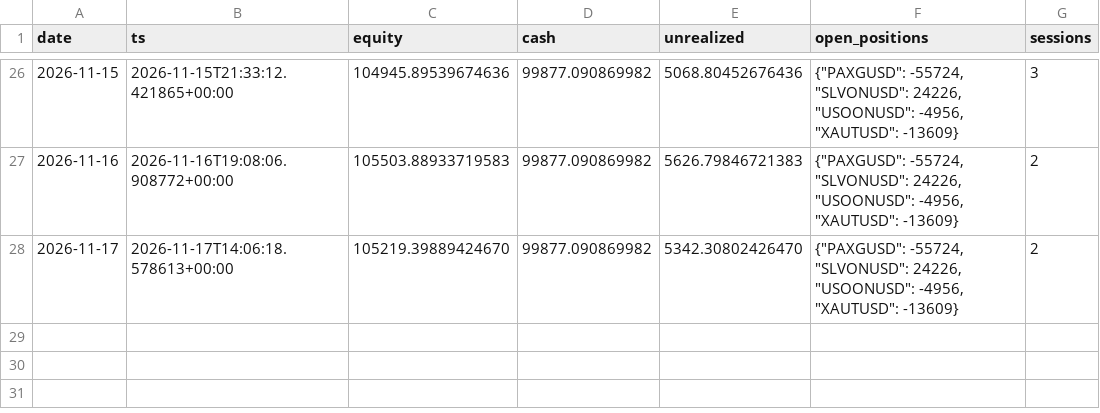
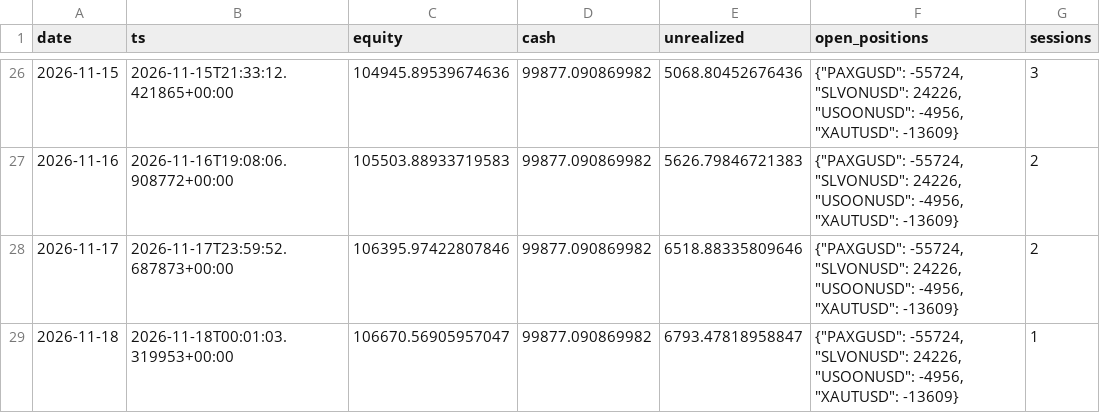
Before and after one commit to lcs2024016-arch/fund_manager, a CSV file: paper/rwa_positional/daily.csv, drawn as a sheet; only a part is shown, gaps mark what is left out.

```diff
--- a/paper/rwa_positional/daily.csv
+++ b/paper/rwa_positional/daily.csv
@@ -27,2 +27,3 @@ date,ts,equity,cash,unrealized,open_positions,sessions
 2026-11-16,2026-11-16T19:08:06.908772+00:00,105503.88933719583,99877.090869982,5626.79846721383,"{""PAXGUSD"": -55724, ""SLVONUSD"": 24226, ""USOONUSD"": -4956, ""XAUTUSD"": -13609}",2
-2026-11-17,2026-11-17T14:06:18.578613+00:00,105219.39889424670,99877.090869982,5342.30802426470,"{""PAXGUSD"": -55724, ""SLVONUSD"": 24226, ""USOONUSD"": -4956, ""XAUTUSD"": -13609}",2
+2026-11-17,2026-11-17T23:59:52.687873+00:00,106395.97422807846,99877.090869982,6518.88335809646,"{""PAXGUSD"": -55724, ""SLVONUSD"": 24226, ""USOONUSD"": -4956, ""XAUTUSD"": -13609}",2
+2026-11-18,2026-11-18T00:01:03.319953+00:00,106670.56905957047,99877.090869982,6793.47818958847,"{""PAXGUSD"": -55724, ""SLVONUSD"": 24226, ""USOONUSD"": -4956, ""XAUTUSD"": -13609}",1
```
Also changed, not shown: paper/rwa_positional/intraday.csv, 2 other files.
